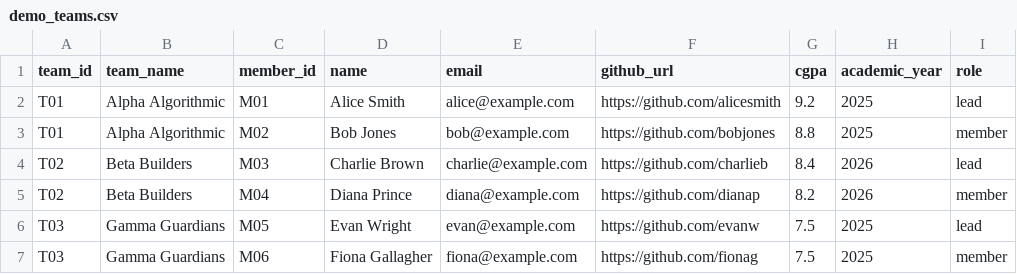
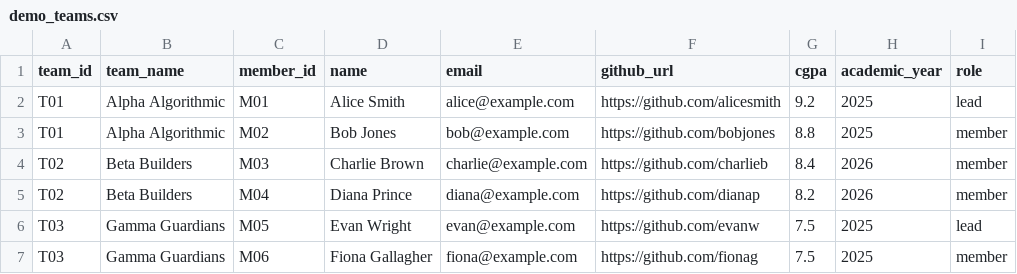
Before and after one commit to mehul-khandelwal26/Team_Recruitment, a CSV file: sample_data/demo_teams.csv, drawn as a sheet; only a part is shown.

Commit message:
targeted reset guard, empty-list handling, CSV export, and mixed demo
Distinguish omitted teams and signals from explicitly empty lists across API evaluations, reject unsafe database resets before SQL execution, and expand regression coverage for CSV exports and the mixed eligibility override workflow. Update the demo data and documentation accordingly.

```diff
--- a/sample_data/demo_teams.csv
+++ b/sample_data/demo_teams.csv
@@ -3,3 +3,3 @@ T01,Alpha Algorithmic,M01,Alice Smith,alice@example.com,https://github.com/alice
 T01,Alpha Algorithmic,M02,Bob Jones,bob@example.com,https://github.com/bobjones,8.8,2025,member
-T02,Beta Builders,M03,Charlie Brown,charlie@example.com,https://github.com/charlieb,8.4,2026,lead
+T02,Beta Builders,M03,Charlie Brown,charlie@example.com,https://github.com/charlieb,8.4,2026,member
 T02,Beta Builders,M04,Diana Prince,diana@example.com,https://github.com/dianap,8.2,2026,member
```
Also changed, not shown: 12 other files.
